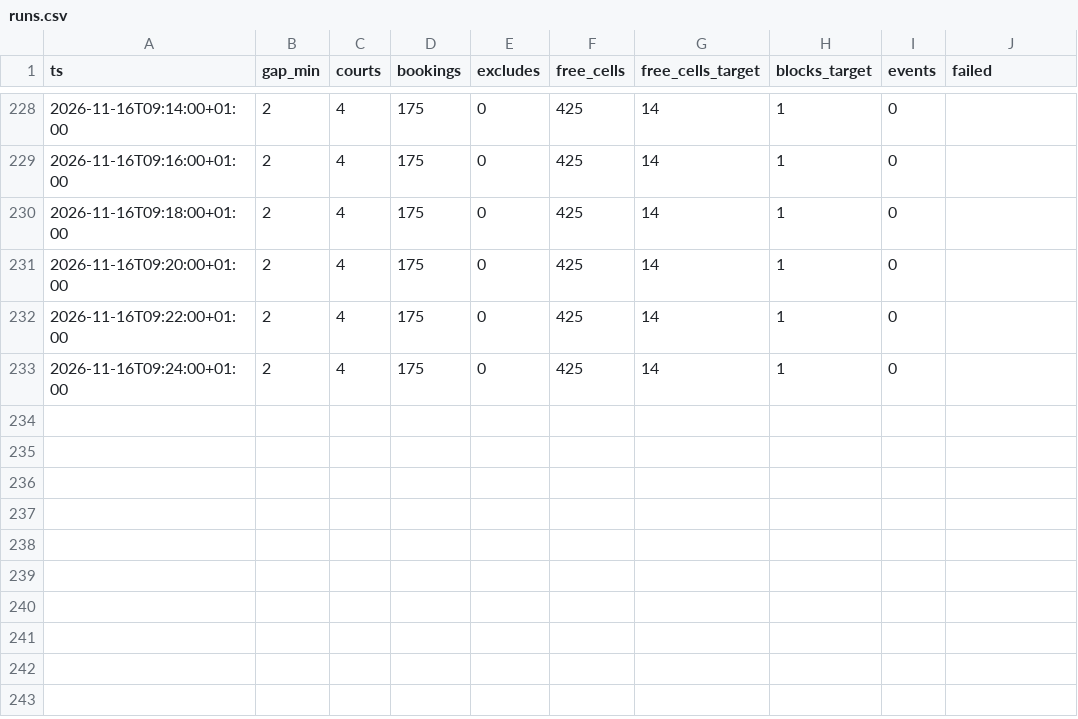
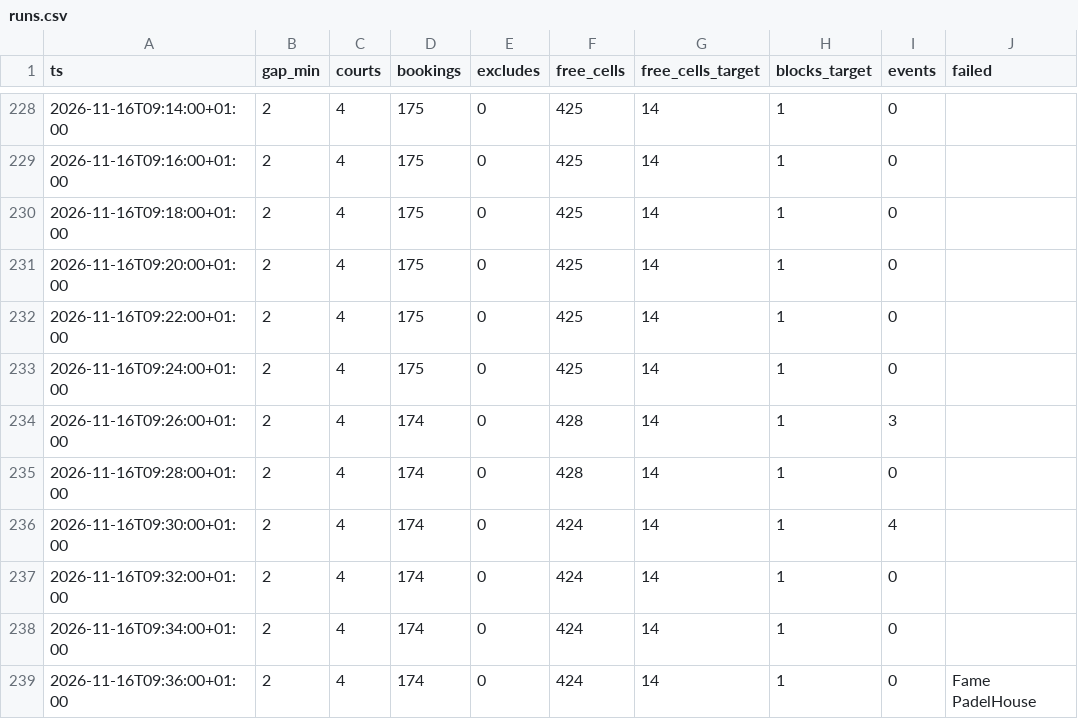
Before and after one commit to romanmelnyk/padel-monitor, a CSV file: data/runs.csv, drawn as a sheet; only a part is shown, gaps mark what is left out.

```diff
--- a/data/runs.csv
+++ b/data/runs.csv
@@ -233 +233,7 @@ ts,gap_min,courts,bookings,excludes,free_cells,free_cells_target,blocks_target,e
 2026-11-16T09:24:00+01:00,2,4,175,0,425,14,1,0,
+2026-11-16T09:26:00+01:00,2,4,174,0,428,14,1,3,
+2026-11-16T09:28:00+01:00,2,4,174,0,428,14,1,0,
+2026-11-16T09:30:00+01:00,2,4,174,0,424,14,1,4,
+2026-11-16T09:32:00+01:00,2,4,174,0,424,14,1,0,
+2026-11-16T09:34:00+01:00,2,4,174,0,424,14,1,0,
+2026-11-16T09:36:00+01:00,2,4,174,0,424,14,1,0,Fame PadelHouse
```
Also changed, not shown: data/events.csv, 2 other files.
